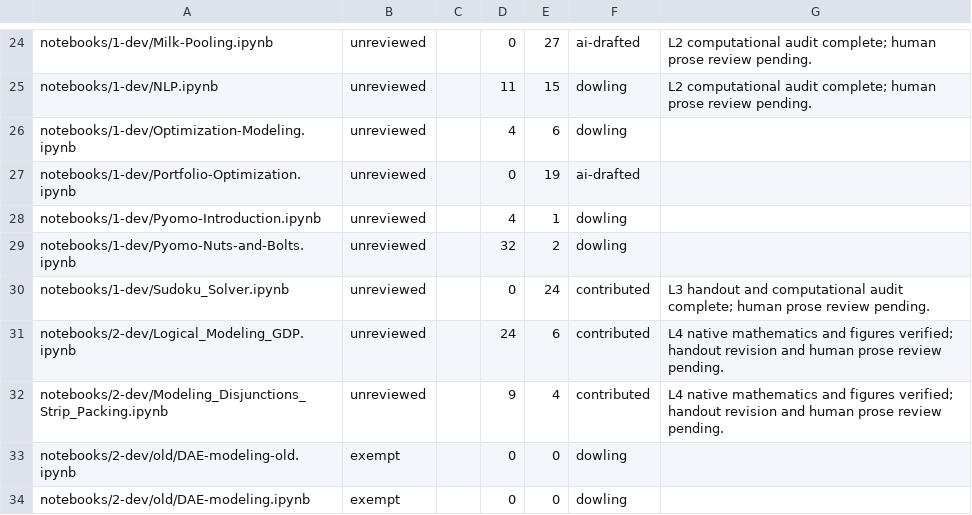
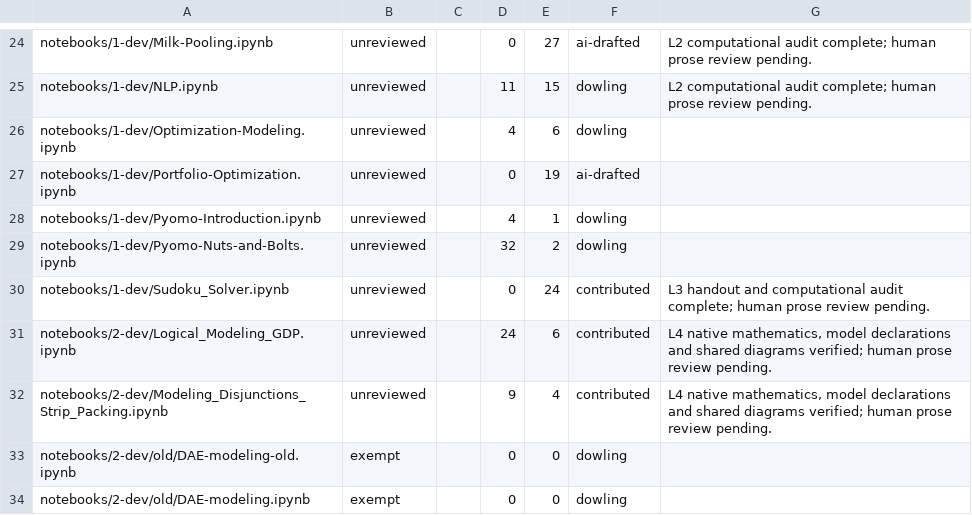
Before and after one commit to ndcbe/optimization, a TSV file: scripts/ai_review_status.tsv, drawn as a sheet; only a part is shown, gaps mark what is left out.

Commit message:
Publish L4 shared logic and hull diagrams with canonical GDP helper

```diff
--- a/scripts/ai_review_status.tsv
+++ b/scripts/ai_review_status.tsv
@@ -30,4 +30,4 @@ notebooks/1-dev/Pyomo-Nuts-and-Bolts.ipynb	unreviewed		32	2	dowling
 notebooks/1-dev/Sudoku_Solver.ipynb	unreviewed		0	24	contributed	L3 handout and computational audit complete; human prose review pending.
-notebooks/2-dev/Logical_Modeling_GDP.ipynb	unreviewed		24	6	contributed	L4 native mathematics and figures verified; handout revision and human prose review pending.
-notebooks/2-dev/Modeling_Disjunctions_Strip_Packing.ipynb	unreviewed		9	4	contributed	L4 native mathematics and figures verified; handout revision and human prose review pending.
+notebooks/2-dev/Logical_Modeling_GDP.ipynb	unreviewed		24	6	contributed	L4 native mathematics, model declarations and shared diagrams verified; human prose review pending.
+notebooks/2-dev/Modeling_Disjunctions_Strip_Packing.ipynb	unreviewed		9	4	contributed	L4 native mathematics, model declarations and shared diagrams verified; human prose review pending.
 notebooks/2-dev/old/DAE-modeling-old.ipynb	exempt		0	0	dowling	
```
Also changed, not shown: 4 other files.
